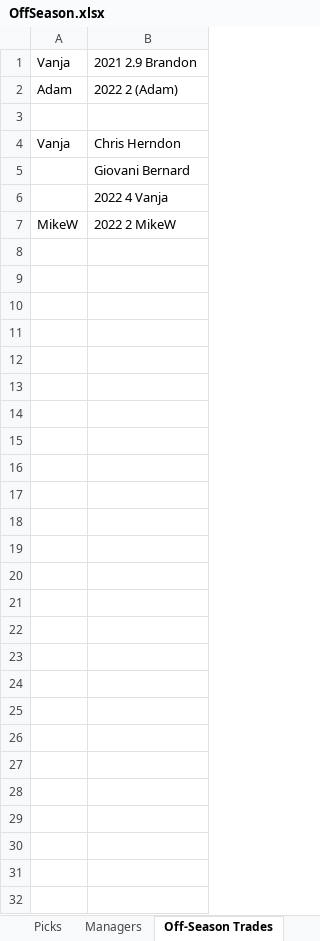
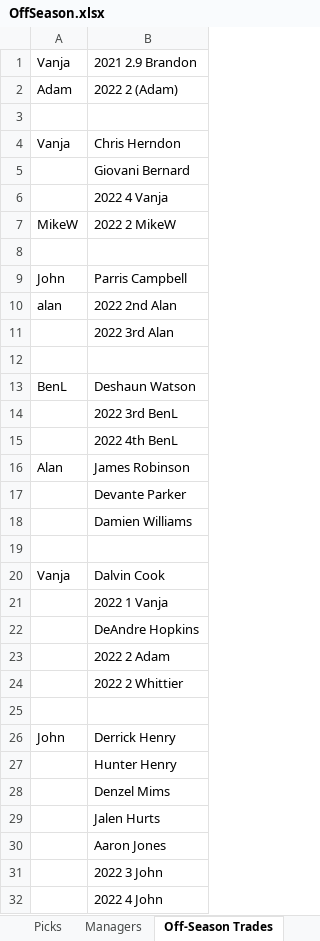
Before and after one commit to johnolson8734/Dynasty, an Excel workbook: OffSeason.xlsx, sheet Off-Season Trades, drawn as a sheet; values as stored, in another font and other column widths than the file's, no borders; the diff names each change by its address in the sheet, - before the commit and + after, or states it on an @@ line.

Commit message:
2 trades up

```diff
--- a/OffSeason.xlsx (sheet Off-Season Trades)
+++ b/OffSeason.xlsx (sheet Off-Season Trades)
+row 8: (empty)
+row 9: John | Parris Campbell
+row 10: alan | 2022 2nd Alan
+row 11:  | 2022 3rd Alan
+row 12: (empty)
+row 13: BenL | Deshaun Watson
+row 14:  | 2022 3rd BenL
+row 15:  | 2022 4th BenL
+row 16: Alan | James Robinson
+row 17:  | Devante Parker
+row 18:  | Damien Williams
+row 19: (empty)
+row 20: Vanja | Dalvin Cook
+row 21:  | 2022 1 Vanja
+row 22:  | DeAndre Hopkins
+row 23:  | 2022 2 Adam
+row 24:  | 2022 2 Whittier
+row 25: (empty)
+row 26: John | Derrick Henry
+row 27:  | Hunter Henry
+row 28:  | Denzel Mims
+row 29:  | Jalen Hurts
+row 30:  | Aaron Jones
+row 31:  | 2022 3 John
+row 32:  | 2022 4 John
```
Also changed, not shown: sheet Rosters, sheet Picks, sheet Post Draft trades.
